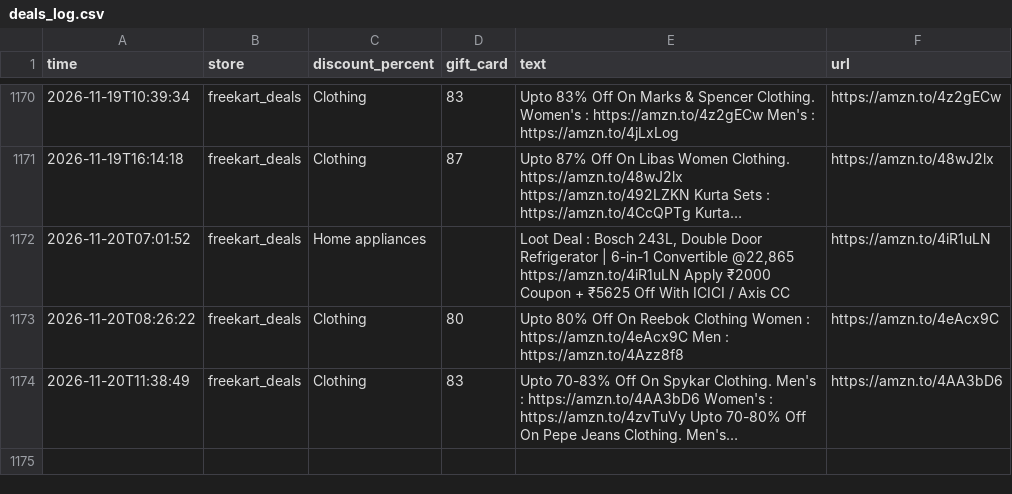
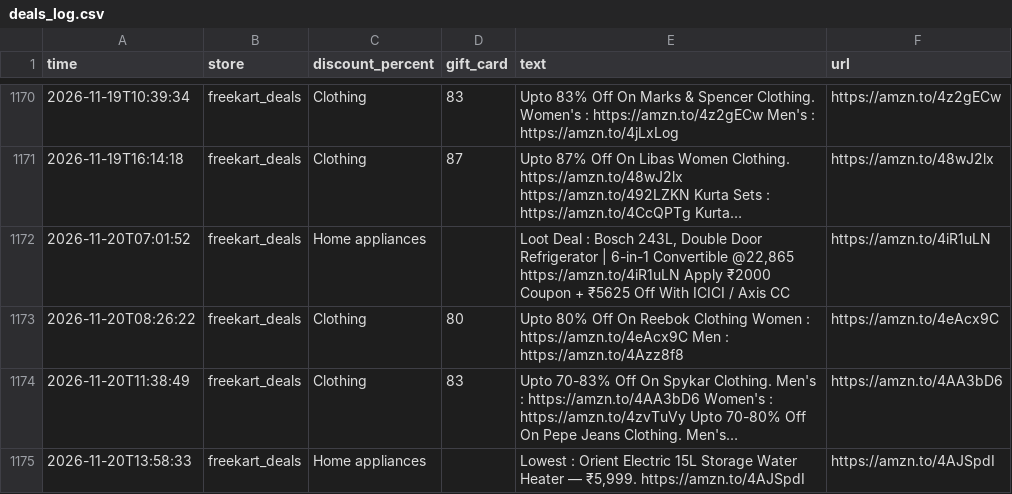
Before and after one commit to nanichow200101/deal-agent, a CSV file: deals_log.csv, drawn as a sheet; only a part is shown, gaps mark what is left out; long unchanged cells end in …; the diff names each change by its address in the sheet, - before the commit and + after, or states it on an @@ line.

Commit message:
Update deals

```diff
--- a/deals_log.csv
+++ b/deals_log.csv
+row 1175: 2026-11-20T13:58:33 | freekart_deals | Home appliances |  | Lowest : Orient Electric 15L Storage Water Heater — ₹5,999. https://amzn.to/4AJSpdI | https://amzn.to/4AJSpdI
```
Also changed, not shown: 1 other file.
